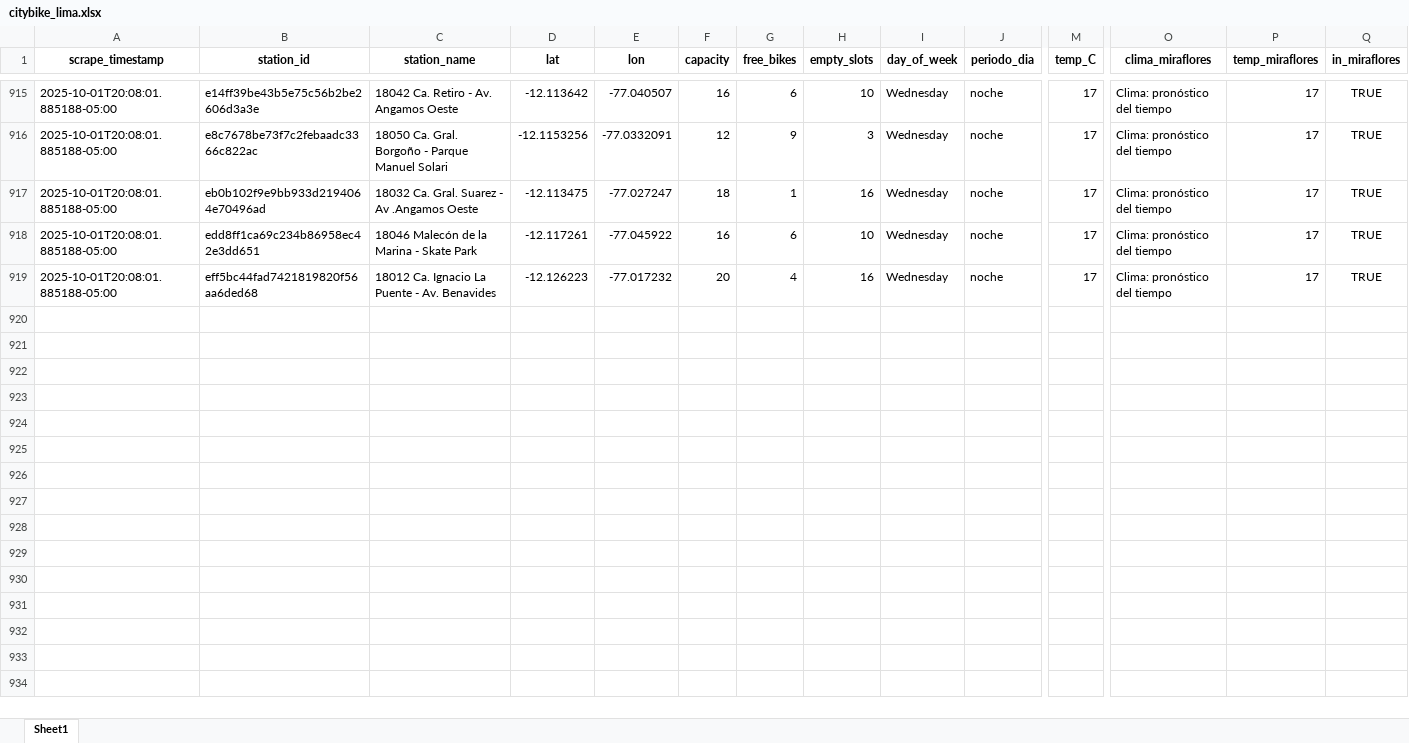
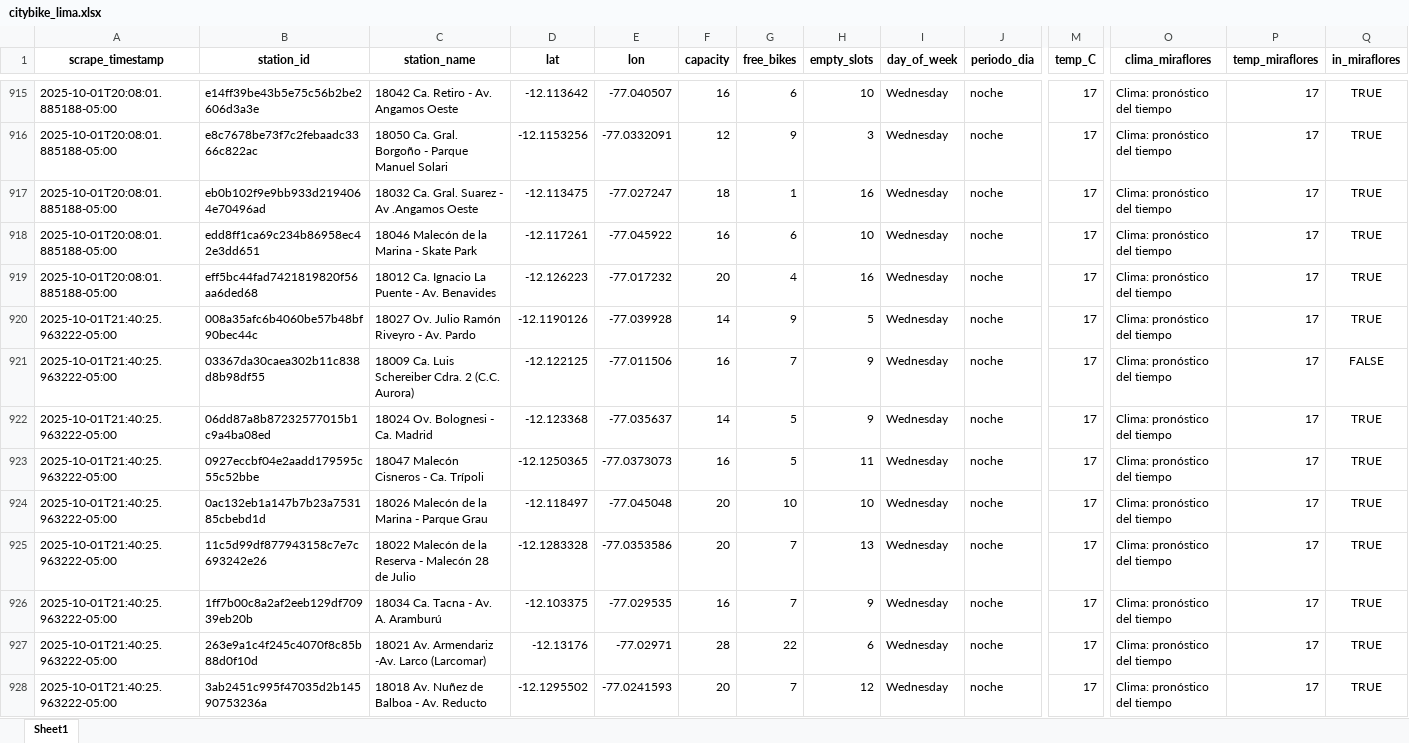
Before and after one commit to Dilan140402/Analitica-Datos, an Excel workbook: data/citybike_lima.xlsx, sheet Sheet1, drawn as a sheet; only a part is shown, gaps mark what is left out; values as stored, in another font and other column widths than the file's, no borders; rows hold the shown columns only; the diff covers the shown part only; the diff names each change by its address in the sheet, - before the commit and + after, or states it on an @@ line.

```diff
--- a/data/citybike_lima.xlsx (sheet Sheet1)
+++ b/data/citybike_lima.xlsx (sheet Sheet1)
+row 920: 2025-10-01T21:40:25.963222-05:00 | 008a35afc6b4060be57b48bf90bec44c | 18027 Ov. Julio Ramón Riveyro - Av. Pardo | -12.1190126 | -77.039928 | 14 | 9 | 5 | Wednesday | noche | 17 | Clima: pronóstico del tiempo | 17 | TRUE
+row 921: 2025-10-01T21:40:25.963222-05:00 | 03367da30caea302b11c838d8b98df55 | 18009 Ca. Luis Schereiber Cdra. 2 (C.C. Aurora) | -12.122125 | -77.011506 | 16 | 7 | 9 | Wednesday | noche | 17 | Clima: pronóstico del tiempo | 17 | FALSE
+row 922: 2025-10-01T21:40:25.963222-05:00 | 06dd87a8b87232577015b1c9a4ba08ed | 18024 Ov. Bolognesi - Ca. Madrid | -12.123368 | -77.035637 | 14 | 5 | 9 | Wednesday | noche | 17 | Clima: pronóstico del tiempo | 17 | TRUE
+row 923: 2025-10-01T21:40:25.963222-05:00 | 0927eccbf04e2aadd179595c55c52bbe | 18047 Malecón Cisneros - Ca. Trípoli | -12.1250365 | -77.0373073 | 16 | 5 | 11 | Wednesday | noche | 17 | Clima: pronóstico del tiempo | 17 | TRUE
+row 924: 2025-10-01T21:40:25.963222-05:00 | 0ac132eb1a147b7b23a753185cbebd1d | 18026 Malecón de la Marina - Parque Grau | -12.118497 | -77.045048 | 20 | 10 | 10 | Wednesday | noche | 17 | Clima: pronóstico del tiempo | 17 | TRUE
+row 925: 2025-10-01T21:40:25.963222-05:00 | 11c5d99df877943158c7e7c693242e26 | 18022 Malecón de la Reserva - Malecón 28 de Julio | -12.1283328 | -77.0353586 | 20 | 7 | 13 | Wednesday | noche | 17 | Clima: pronóstico del tiempo | 17 | TRUE
+row 926: 2025-10-01T21:40:25.963222-05:00 | 1ff7b00c8a2af2eeb129df70939eb20b | 18034 Ca. Tacna - Av. A. Aramburú | -12.103375 | -77.029535 | 16 | 7 | 9 | Wednesday | noche | 17 | Clima: pronóstico del tiempo | 17 | TRUE
+row 927: 2025-10-01T21:40:25.963222-05:00 | 263e9a1c4f245c4070f8c85b88d0f10d | 18021 Av. Armendariz -Av. Larco (Larcomar) | -12.13176 | -77.02971 | 28 | 22 | 6 | Wednesday | noche | 17 | Clima: pronóstico del tiempo | 17 | TRUE
+row 928: 2025-10-01T21:40:25.963222-05:00 | 3ab2451c995f47035d2b14590753236a | 18018 Av. Nuñez de Balboa - Av. Reducto | -12.1295502 | -77.0241593 | 20 | 7 | 12 | Wednesday | noche | 17 | Clima: pronóstico del tiempo | 17 | TRUE
```
Also changed, not shown: 42 added rows elsewhere in this sheet, 1 other file.
